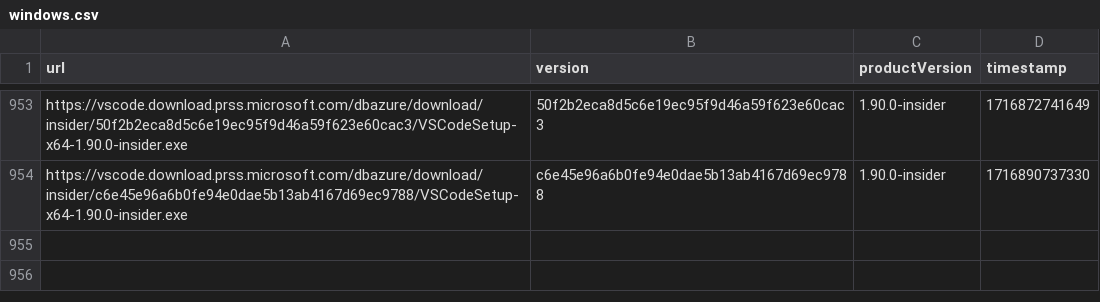
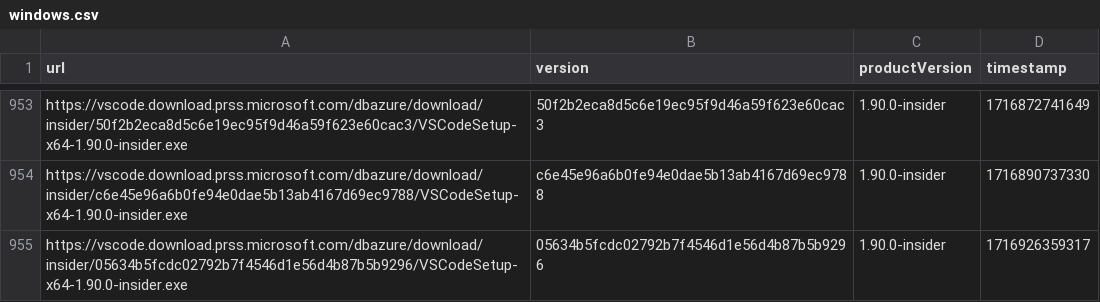
Before and after one commit to yamachu/vscode-insiders-tracker, a CSV file: windows.csv, drawn as a sheet; only a part is shown, gaps mark what is left out.

```diff
--- a/windows.csv
+++ b/windows.csv
@@ -954 +954,2 @@ url,version,productVersion,timestamp
 "https://vscode.download.prss.microsoft.com/dbazure/download/insider/c6e45e96a6b0fe94e0dae5b13ab4167d69ec9788/VSCodeSetup-x64-1.90.0-insider.exe","c6e45e96a6b0fe94e0dae5b13ab4167d69ec9788","1.90.0-insider",1716890737330
+"https://vscode.download.prss.microsoft.com/dbazure/download/insider/05634b5fcdc02792b7f4546d1e56d4b87b5b9296/VSCodeSetup-x64-1.90.0-insider.exe","05634b5fcdc02792b7f4546d1e56d4b87b5b9296","1.90.0-insider",1716926359317
```
